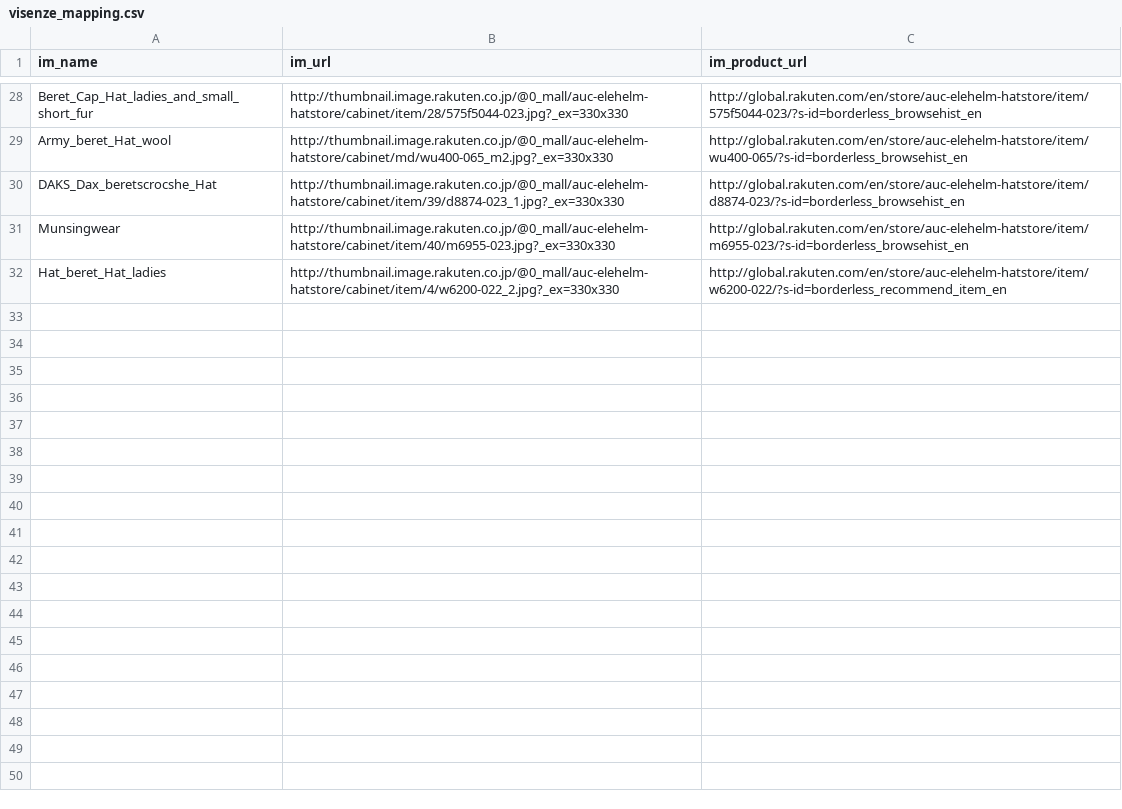
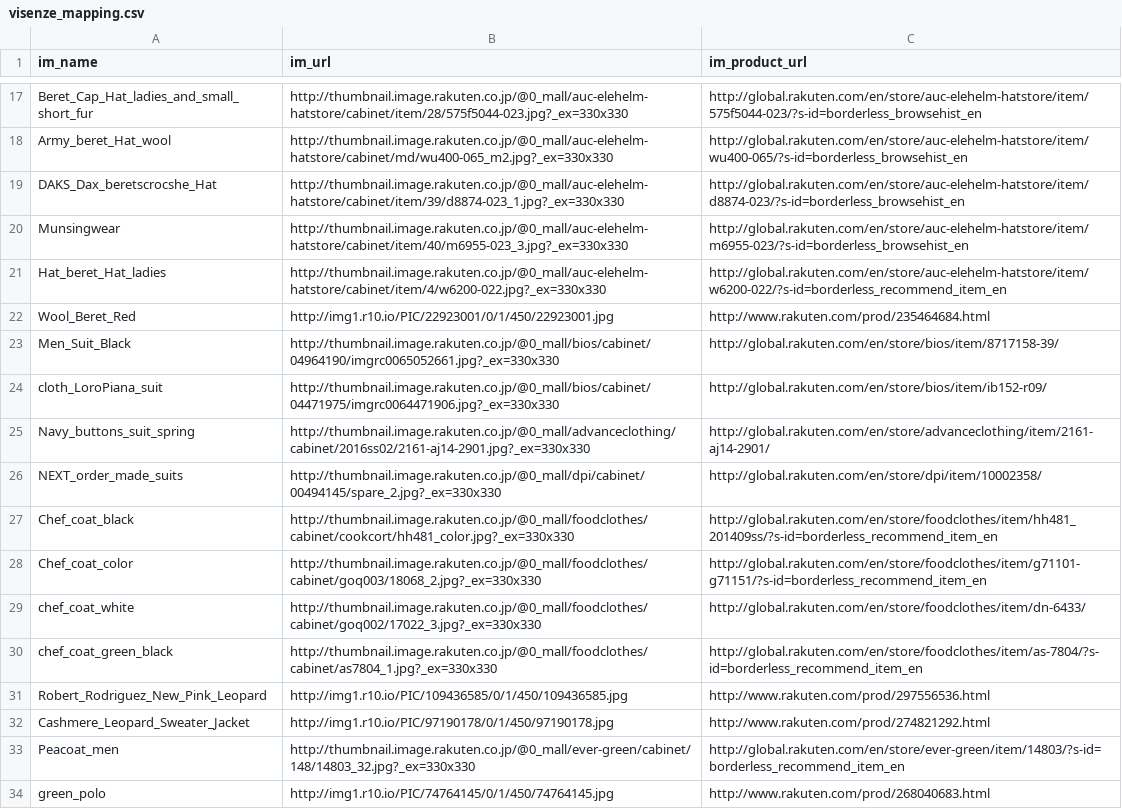
Before and after one commit to yagnasrinath/viki, a CSV file: processing/visenze/visenze_mapping.csv, drawn as a sheet; only a part is shown, gaps mark what is left out; the diff covers the shown part only.

```diff
--- a/processing/visenze/visenze_mapping.csv
+++ b/processing/visenze/visenze_mapping.csv
@@ -30,3 +19,16 @@ Army_beret_Hat_wool,http://thumbnail.image.rakuten.co.jp/@0_mall/auc-elehelm-hat
 DAKS_Dax_beretscrocshe_Hat,http://thumbnail.image.rakuten.co.jp/@0_mall/auc-elehelm-hatstore/cabinet/item/39/d8874-023_1.jpg?_ex=330x330,http://global.rakuten.com/en/store/auc-elehelm-hatstore/item/d8874-023/?s-id=borderless_browsehist_en
-Munsingwear,http://thumbnail.image.rakuten.co.jp/@0_mall/auc-elehelm-hatstore/cabinet/item/40/m6955-023.jpg?_ex=330x330,http://global.rakuten.com/en/store/auc-elehelm-hatstore/item/m6955-023/?s-id=borderless_browsehist_en
-Hat_beret_Hat_ladies,http://thumbnail.image.rakuten.co.jp/@0_mall/auc-elehelm-hatstore/cabinet/item/4/w6200-022_2.jpg?_ex=330x330,http://global.rakuten.com/en/store/auc-elehelm-hatstore/item/w6200-022/?s-id=borderless_recommend_item_en
+Munsingwear,http://thumbnail.image.rakuten.co.jp/@0_mall/auc-elehelm-hatstore/cabinet/item/40/m6955-023_3.jpg?_ex=330x330,http://global.rakuten.com/en/store/auc-elehelm-hatstore/item/m6955-023/?s-id=borderless_browsehist_en
+Hat_beret_Hat_ladies,http://thumbnail.image.rakuten.co.jp/@0_mall/auc-elehelm-hatstore/cabinet/item/4/w6200-022.jpg?_ex=330x330,http://global.rakuten.com/en/store/auc-elehelm-hatstore/item/w6200-022/?s-id=borderless_recommend_item_en
+Wool_Beret_Red,http://img1.r10.io/PIC/22923001/0/1/450/22923001.jpg,http://www.rakuten.com/prod/235464684.html
+Men_Suit_Black,http://thumbnail.image.rakuten.co.jp/@0_mall/bios/cabinet/04964190/imgrc0065052661.jpg?_ex=330x330,http://global.rakuten.com/en/store/bios/item/8717158-39/
+cloth_LoroPiana_suit,http://thumbnail.image.rakuten.co.jp/@0_mall/bios/cabinet/04471975/imgrc0064471906.jpg?_ex=330x330,http://global.rakuten.com/en/store/bios/item/ib152-r09/
+Navy_buttons_suit_spring,http://thumbnail.image.rakuten.co.jp/@0_mall/advanceclothing/cabinet/2016ss02/2161-aj14-2901.jpg?_ex=330x330,http://global.rakuten.com/en/store/advanceclothing/item/2161-aj14-2901/
+NEXT_order_made_suits,http://thumbnail.image.rakuten.co.jp/@0_mall/dpi/cabinet/00494145/spare_2.jpg?_ex=330x330,http://global.rakuten.com/en/store/dpi/item/10002358/
+Chef_coat_black,http://thumbnail.image.rakuten.co.jp/@0_mall/foodclothes/cabinet/cookcort/hh481_color.jpg?_ex=330x330,http://global.rakuten.com/en/store/foodclothes/item/hh481_201409ss/?s-id=borderless_recommend_item_en
+Chef_coat_color,http://thumbnail.image.rakuten.co.jp/@0_mall/foodclothes/cabinet/goq003/18068_2.jpg?_ex=330x330,http://global.rakuten.com/en/store/foodclothes/item/g71101-g71151/?s-id=borderless_recommend_item_en
+chef_coat_white,http://thumbnail.image.rakuten.co.jp/@0_mall/foodclothes/cabinet/goq002/17022_3.jpg?_ex=330x330,http://global.rakuten.com/en/store/foodclothes/item/dn-6433/
+chef_coat_green_black,http://thumbnail.image.rakuten.co.jp/@0_mall/foodclothes/cabinet/as7804_1.jpg?_ex=330x330,http://global.rakuten.com/en/store/foodclothes/item/as-7804/?s-id=borderless_recommend_item_en
+Robert_Rodriguez_New_Pink_Leopard,http://img1.r10.io/PIC/109436585/0/1/450/109436585.jpg,http://www.rakuten.com/prod/297556536.html
+Cashmere_Leopard_Sweater_Jacket,http://img1.r10.io/PIC/97190178/0/1/450/97190178.jpg,http://www.rakuten.com/prod/274821292.html
+Peacoat_men,http://thumbnail.image.rakuten.co.jp/@0_mall/ever-green/cabinet/148/14803_32.jpg?_ex=330x330,http://global.rakuten.com/en/store/ever-green/item/14803/?s-id=borderless_recommend_item_en
+green_polo,http://img1.r10.io/PIC/74764145/0/1/450/74764145.jpg,http://www.rakuten.com/prod/268040683.html
```
Also changed, not shown: 11 removed rows and 7 edited cells elsewhere in this file, 4 other files.
